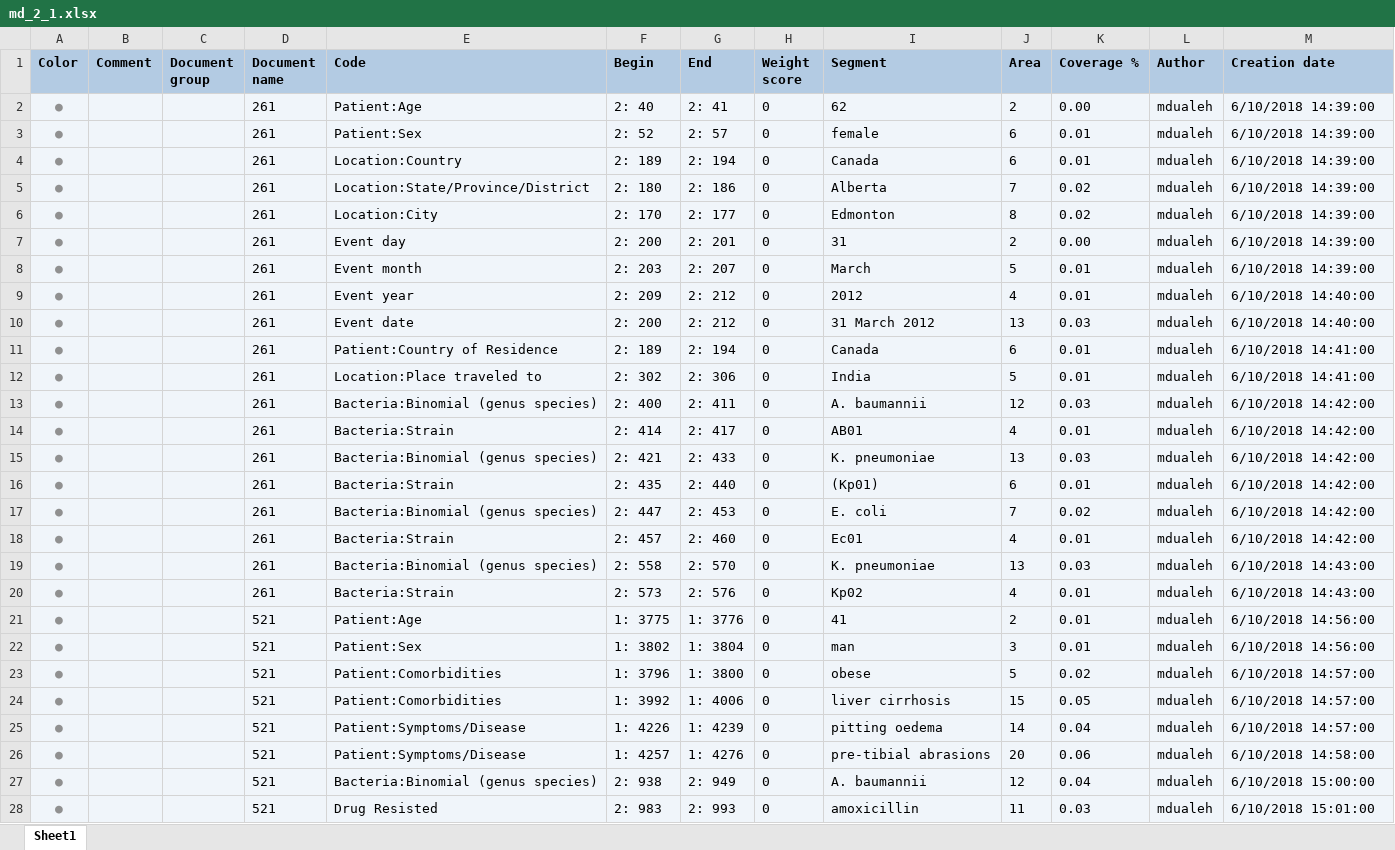
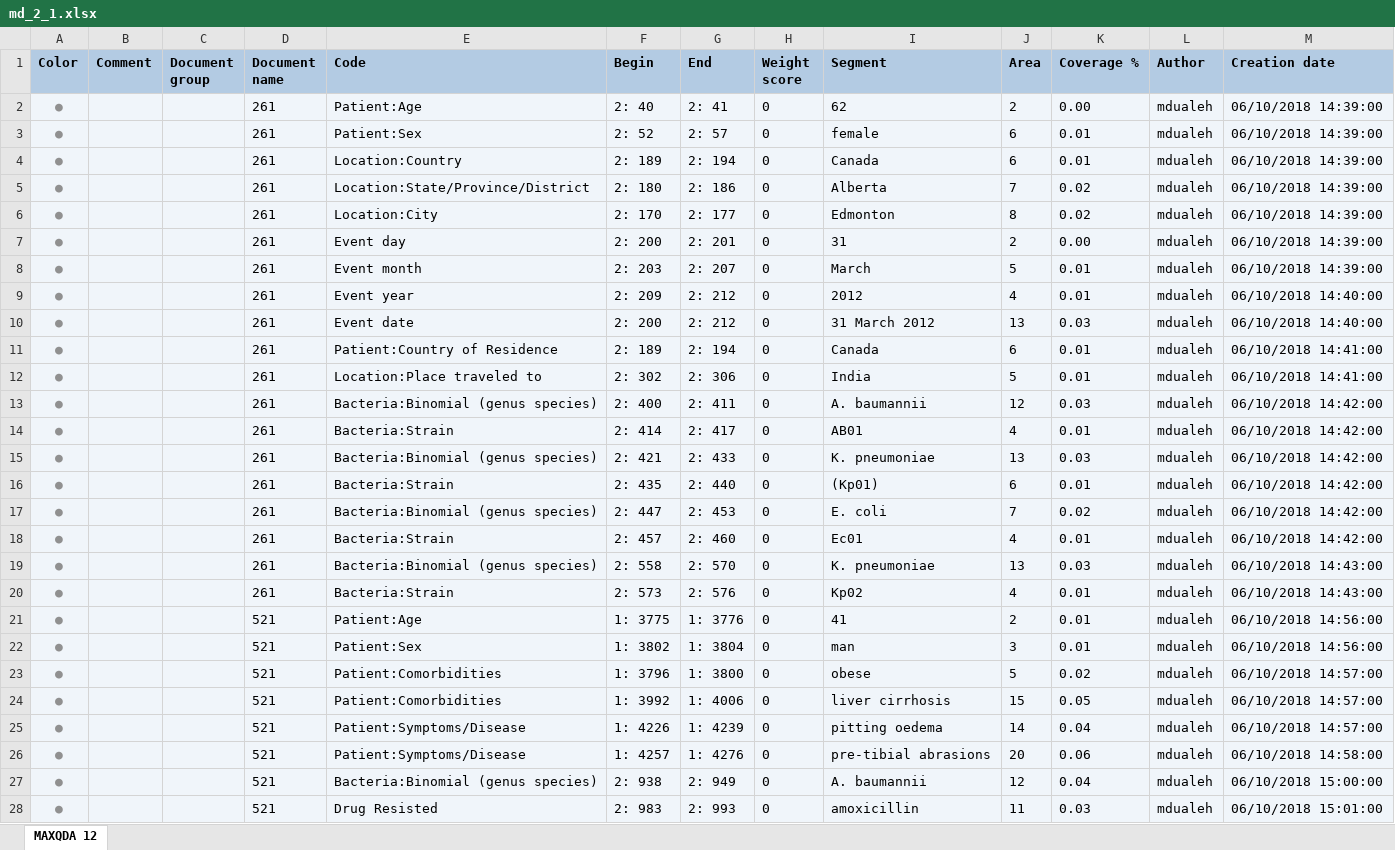
Before and after one commit to ecohealthalliance/amr-db, an Excel workbook: data/coded_segments/md_2_1.xlsx, sheet MAXQDA 12, drawn as a sheet; only a part is shown; values as stored, in another font and other column widths than the file's, no borders; the diff covers the shown part only; the diff names each change by its address in the sheet, - before the commit and + after, or states it on an @@ line.

```diff
--- a/data/coded_segments/md_2_1.xlsx (sheet MAXQDA 12)
+++ b/data/coded_segments/md_2_1.xlsx (sheet MAXQDA 12)
-sheet tab: Sheet1
+sheet tab: MAXQDA 12
-M2:M8 (Creation date): 6/10/2018 14:39:00
+M2:M8 (Creation date): 06/10/2018 14:39:00
-M9:M10 (Creation date): 6/10/2018 14:40:00
+M9:M10 (Creation date): 06/10/2018 14:40:00
-M11:M12 (Creation date): 6/10/2018 14:41:00
+M11:M12 (Creation date): 06/10/2018 14:41:00
-M13:M18 (Creation date): 6/10/2018 14:42:00
+M13:M18 (Creation date): 06/10/2018 14:42:00
-M19:M20 (Creation date): 6/10/2018 14:43:00
+M19:M20 (Creation date): 06/10/2018 14:43:00
-M21:M22 (Creation date): 6/10/2018 14:56:00
+M21:M22 (Creation date): 06/10/2018 14:56:00
-M23:M25 (Creation date): 6/10/2018 14:57:00
+M23:M25 (Creation date): 06/10/2018 14:57:00
-M26 (Creation date): 6/10/2018 14:58:00
+M26 (Creation date): 06/10/2018 14:58:00
-M27 (Creation date): 6/10/2018 15:00:00
+M27 (Creation date): 06/10/2018 15:00:00
-M28 (Creation date): 6/10/2018 15:01:00
+M28 (Creation date): 06/10/2018 15:01:00
```
Also changed, not shown: 17 added rows, 29 removed rows and 342 edited cells elsewhere in this sheet, data/coded_segments/sd_1_1.xlsx.
